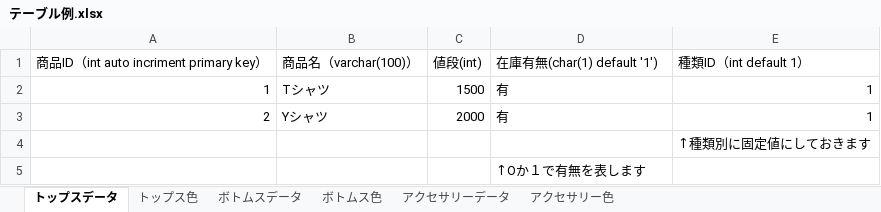
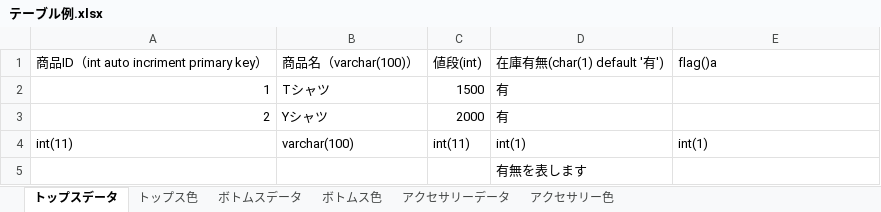
Before and after one commit to MitsukiFujita/Webapp, an Excel workbook: テーブル例.xlsx, sheet トップスデータ, drawn as a sheet; values as stored, in another font and other column widths than the file's, no borders; removed rows and columns are numbered as before the commit, all else as after; the diff names each change by its address in the sheet, - before the commit and + after, or states it on an @@ line.

```diff
--- a/テーブル例.xlsx (sheet トップスデータ)
+++ b/テーブル例.xlsx (sheet トップスデータ)
-D1: 在庫有無(char(1) default '1')
+D1: 在庫有無(char(1) default '有')
-E1: 種類ID（int default 1）
+E1: flag()a
-E2:E3: 1
+E2:E3: (empty)
-row 4:  |  |  |  | ↑種類別に固定値にしておきます
+row 4: int(11) | varchar(100) | int(11) | int(1) | int(1)
-D5: ↑Oか１で有無を表します
+D5: 有無を表します
```
Also changed, not shown: sheet トップス色, 3 other files.
